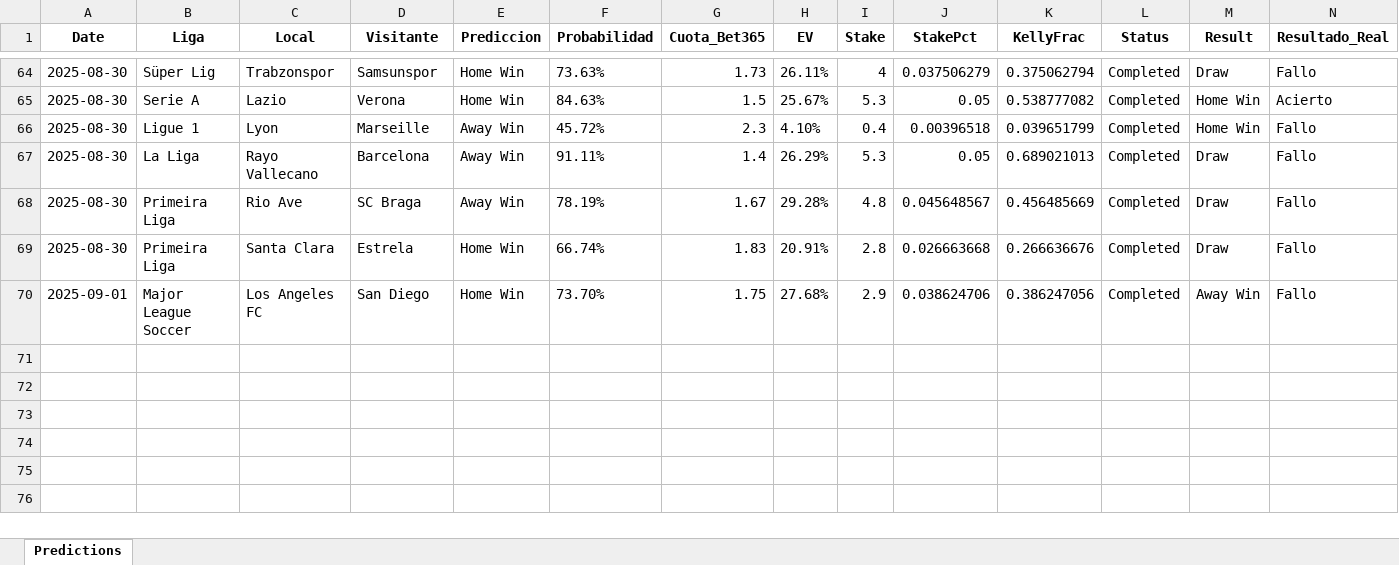
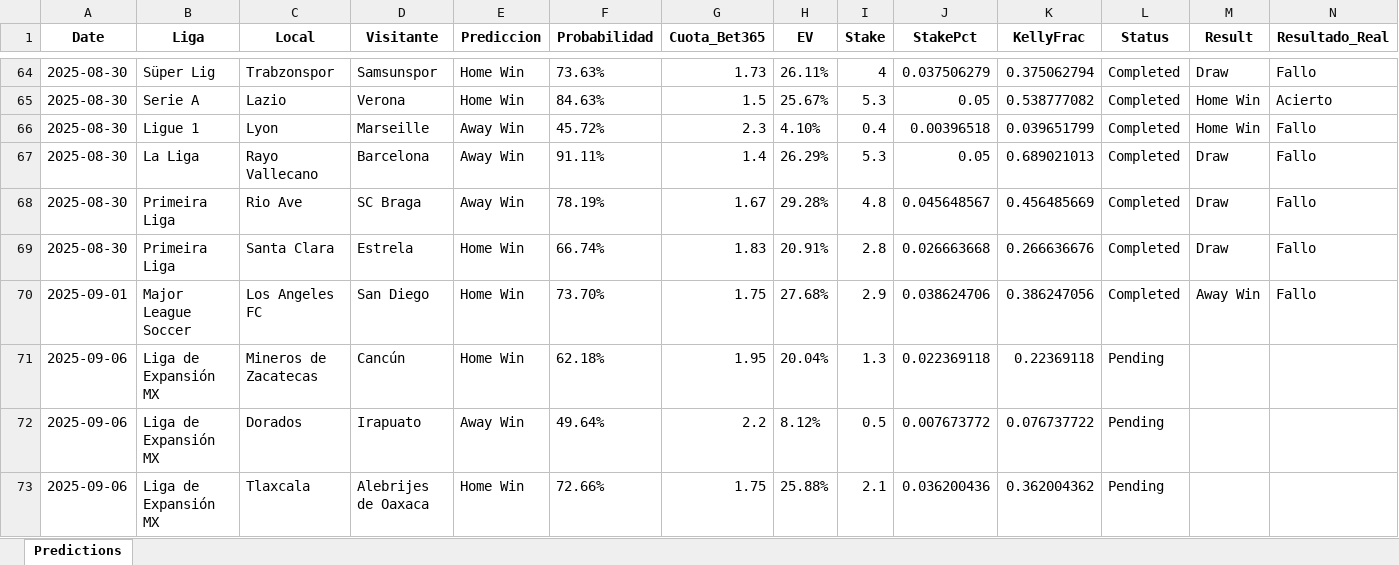
Before and after one commit to andreuroigv/futbet-app, an Excel workbook: predictions_tracker.xlsx, sheet Predictions, drawn as a sheet; only a part is shown, gaps mark what is left out; values as stored, in another font and other column widths than the file's, no borders; rows hold the shown columns only; the diff names each change by its address in the sheet, - before the commit and + after, or states it on an @@ line.

Commit message:
🔄 Sync automático del tracker - 2025-09-05 18:44:30 UTC

```diff
--- a/predictions_tracker.xlsx (sheet Predictions)
+++ b/predictions_tracker.xlsx (sheet Predictions)
+row 71: 2025-09-06 | Liga de Expansión MX | Mineros de Zacatecas | Cancún | Home Win | 62.18% | 1.95 | 20.04% | 1.3 | 0.022369118 | 0.22369118 | Pending
+row 72: 2025-09-06 | Liga de Expansión MX | Dorados | Irapuato | Away Win | 49.64% | 2.2 | 8.12% | 0.5 | 0.007673772 | 0.076737722 | Pending
+row 73: 2025-09-06 | Liga de Expansión MX | Tlaxcala | Alebrijes de Oaxaca | Home Win | 72.66% | 1.75 | 25.88% | 2.1 | 0.036200436 | 0.362004362 | Pending
```
